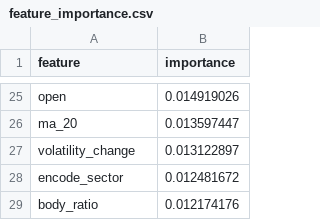
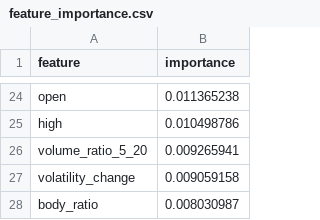
Before and after one commit to DucSinh2k5/HQTCSDL_backup, a CSV file: reports/feature_importance.csv, drawn as a sheet; only a part is shown, gaps mark what is left out; removed rows and columns are numbered as before the commit, all else as after; the diff covers the shown part only; the diff names each change by its address in the sheet, - before the commit and + after, or states it on an @@ line.

```diff
--- a/reports/feature_importance.csv
+++ b/reports/feature_importance.csv
-B24 (importance): 0.014919026
+B24 (importance): 0.011365238
-row 26: ma_20 | 0.013597447
+row 25: high | 0.010498786
+row 26: volume_ratio_5_20 | 0.009265941
-B27 (importance): 0.013122897
+B27 (importance): 0.009059158
-row 28: encode_sector | 0.012481672
-B28 (importance): 0.012174176
+B28 (importance): 0.008030987
```
Also changed, not shown: 13 added rows, 14 removed rows and 9 edited cells elsewhere in this file, reports/backtest_sweep.csv, 21 other files.
